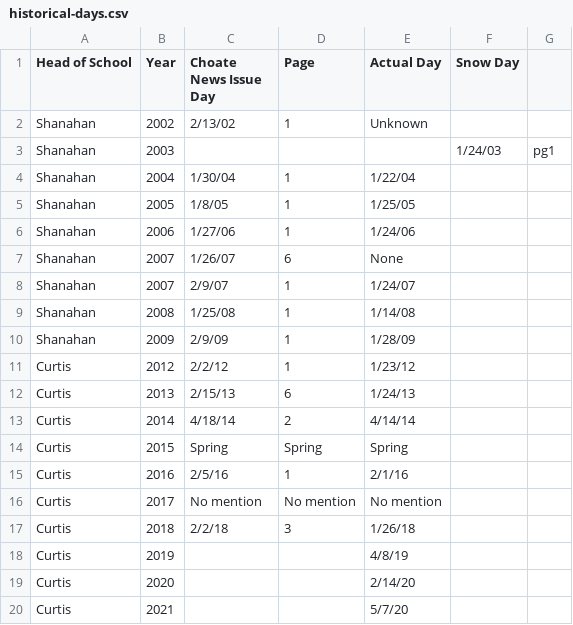
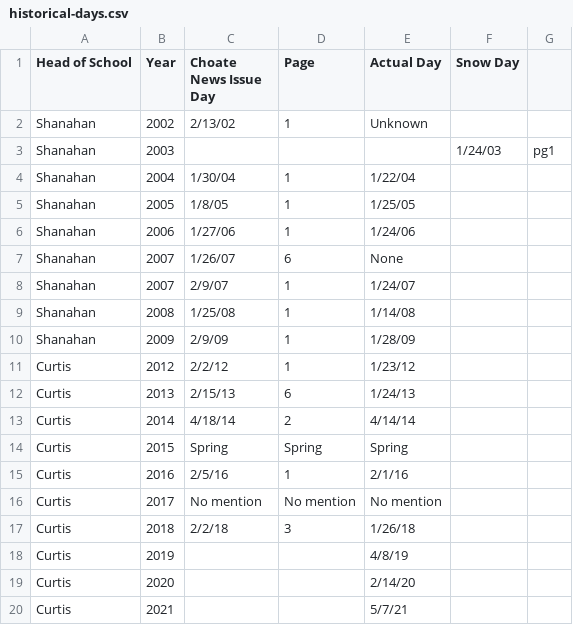
Before and after one commit to InnovativeInventor/presidents-day, a CSV file: historical-days.csv, drawn as a sheet.

Commit message:
Fix year typo in 2021 presidents day

```diff
--- a/historical-days.csv
+++ b/historical-days.csv
@@ -19,2 +19,2 @@ Curtis,2019,,,4/8/19,,
 Curtis,2020,,,2/14/20,,
-Curtis,2021,,,5/7/20,,
+Curtis,2021,,,5/7/21,,
```
